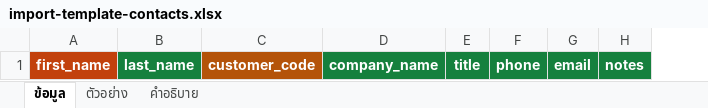
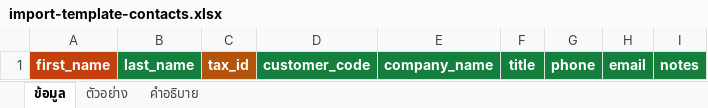
Before and after one commit to loobkaze-source/unigreen-crm, an Excel workbook: import-templates/import-template-contacts.xlsx, sheet ข้อมูล, drawn as a sheet; values as stored, in another font and other column widths than the file's, no borders; addresses are those after the commit; the diff names each change by its address in the sheet, - before the commit and + after, or states it on an @@ line.

```diff
--- a/import-templates/import-template-contacts.xlsx (sheet ข้อมูล)
+++ b/import-templates/import-template-contacts.xlsx (sheet ข้อมูล)
+column C, row 1: tax_id
-D1 fill: #B45309
+D1 fill: #15803D
```
Also changed, not shown: sheet ตัวอย่าง, sheet คำอธิบาย, import-templates/import-template-assets.xlsx, import-templates/import-template-companies.xlsx, 4 other files.
